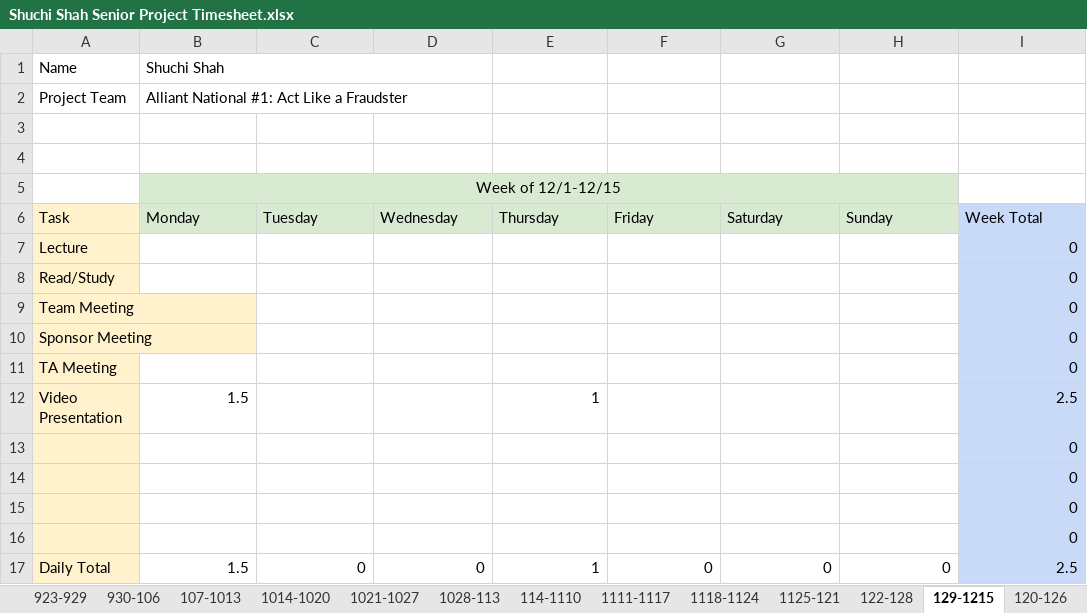
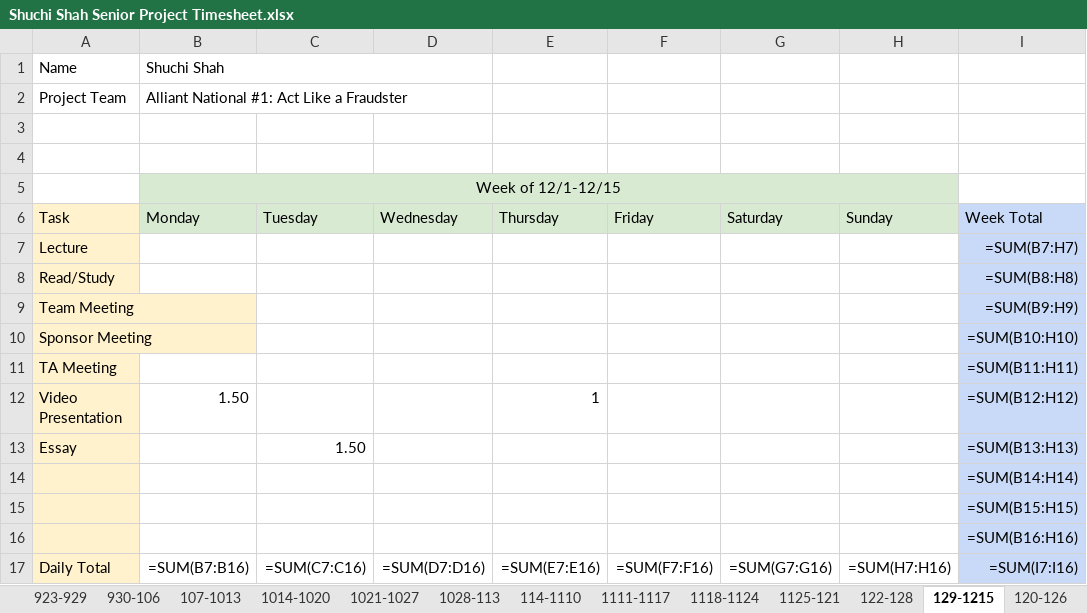
Before and after one commit to wjnarog/Act-Like-A-Fraudster, an Excel workbook: Documentation/Timesheets/Shuchi Shah Senior Project Timesheet.xlsx, sheet 129-1215, drawn as a sheet; values as stored, in another font and other column widths than the file's, no borders; formulas without a stored value are shown as written; charts and pictures not drawn; removed rows and columns are numbered as before the commit, all else as after; the diff names each change by its address in the sheet, - before the commit and + after, or states it on an @@ line.

```diff
--- a/Documentation/Timesheets/Shuchi Shah Senior Project Timesheet.xlsx (sheet 129-1215)
+++ b/Documentation/Timesheets/Shuchi Shah Senior Project Timesheet.xlsx (sheet 129-1215)
-I7: 0
+I7: =SUM(B7:H7)
-I8: 0
+I8: =SUM(B8:H8)
-I9: 0
+I9: =SUM(B9:H9)
-I10: 0
+I10: =SUM(B10:H10)
-I11: 0
+I11: =SUM(B11:H11)
-B12: 1.5
+B12: 1.50
-I12: 2.5
+I12: =SUM(B12:H12)
-row 13:  |  |  |  |  |  |  |  | 0
+row 13: Essay |  | 1.50 |  |  |  |  |  | =SUM(B13:H13)
-I14: 0
+I14: =SUM(B14:H14)
-I15: 0
+I15: =SUM(B15:H15)
-I16: 0
+I16: =SUM(B16:H16)
-row 17: Daily Total | 1.5 | 0 | 0 | 1 | 0 | 0 | 0 | 2.5
+row 17: Daily Total | =SUM(B7:B16) | =SUM(C7:C16) | =SUM(D7:D16) | =SUM(E7:E16) | =SUM(F7:F16) | =SUM(G7:G16) | =SUM(H7:H16) | =SUM(I7:I16)
```
Also changed, not shown: sheet 916-922, sheet 1118-1124, sheet 114-1110, sheet 107-1013, sheet 1111-1117, sheet 930-106, 21 more sheets, charts or pictures, 4 other files.
